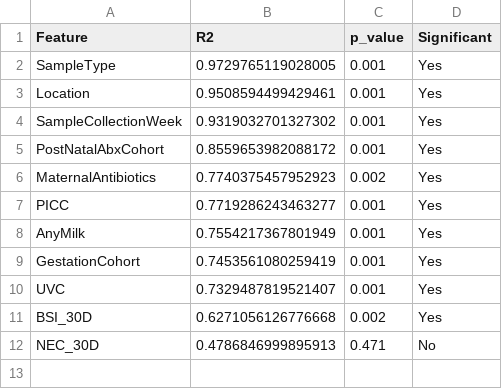
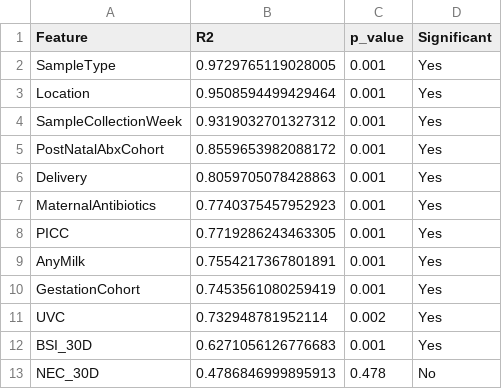
Before and after one commit to haslamdb/ZCH_UCMC_Manuscript, a CSV file: results/permanova_results_by_r2.csv, drawn as a sheet.

```diff
--- a/results/permanova_results_by_r2.csv
+++ b/results/permanova_results_by_r2.csv
@@ -2,11 +2,12 @@ Feature,R2,p_value,Significant
 SampleType,0.9729765119028005,0.001,Yes
-Location,0.9508594499429461,0.001,Yes
-SampleCollectionWeek,0.9319032701327302,0.001,Yes
+Location,0.9508594499429464,0.001,Yes
+SampleCollectionWeek,0.9319032701327312,0.001,Yes
 PostNatalAbxCohort,0.8559653982088172,0.001,Yes
-MaternalAntibiotics,0.7740375457952923,0.002,Yes
-PICC,0.7719286243463277,0.001,Yes
-AnyMilk,0.7554217367801949,0.001,Yes
+Delivery,0.8059705078428863,0.001,Yes
+MaternalAntibiotics,0.7740375457952923,0.001,Yes
+PICC,0.7719286243463305,0.001,Yes
+AnyMilk,0.7554217367801891,0.001,Yes
 GestationCohort,0.7453561080259419,0.001,Yes
-UVC,0.7329487819521407,0.001,Yes
-BSI_30D,0.6271056126776668,0.002,Yes
-NEC_30D,0.4786846999895913,0.471,No
+UVC,0.732948781952114,0.002,Yes
+BSI_30D,0.6271056126776683,0.001,Yes
+NEC_30D,0.4786846999895913,0.478,No
```
Also changed, not shown: 6 other files.
